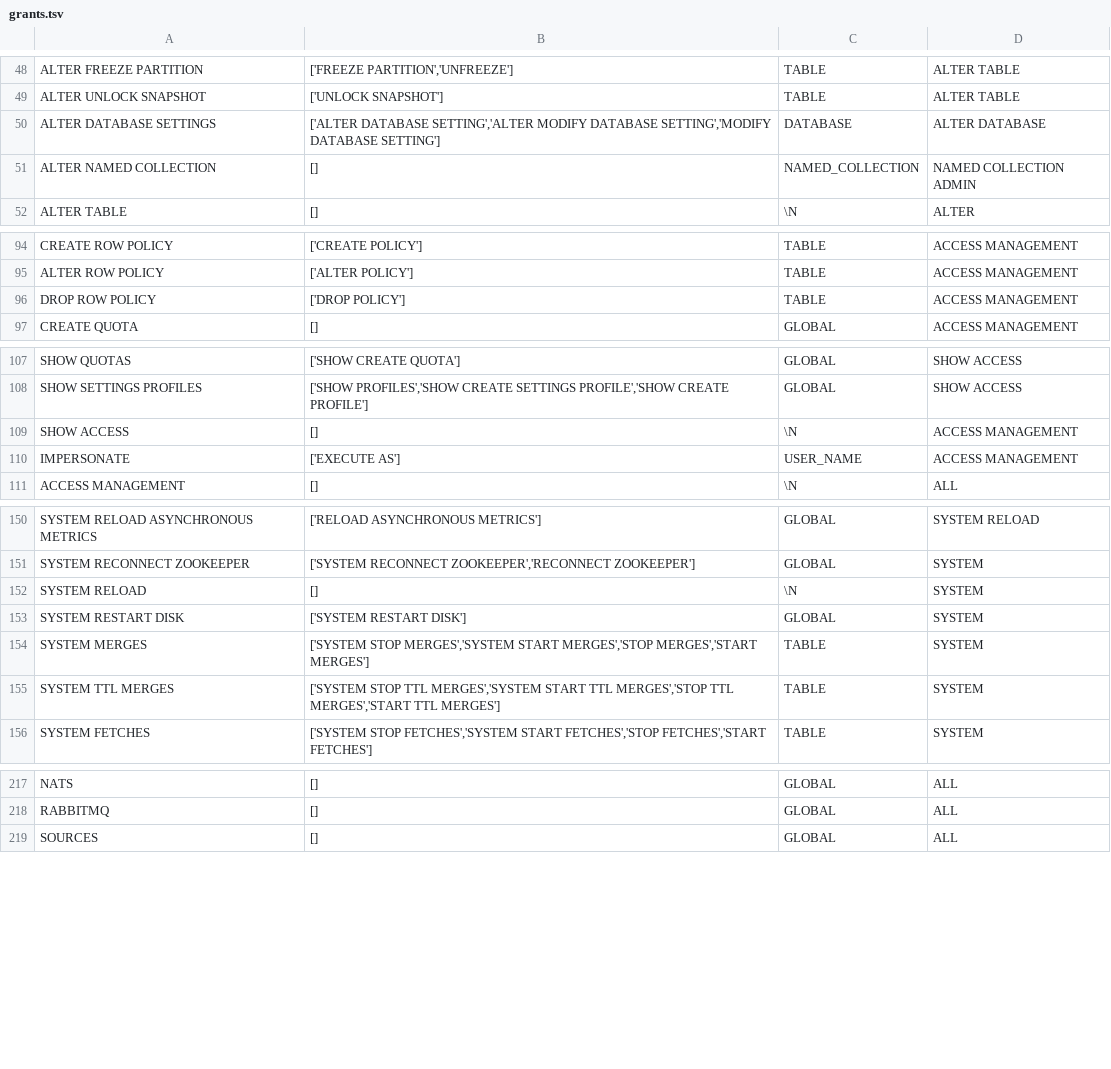
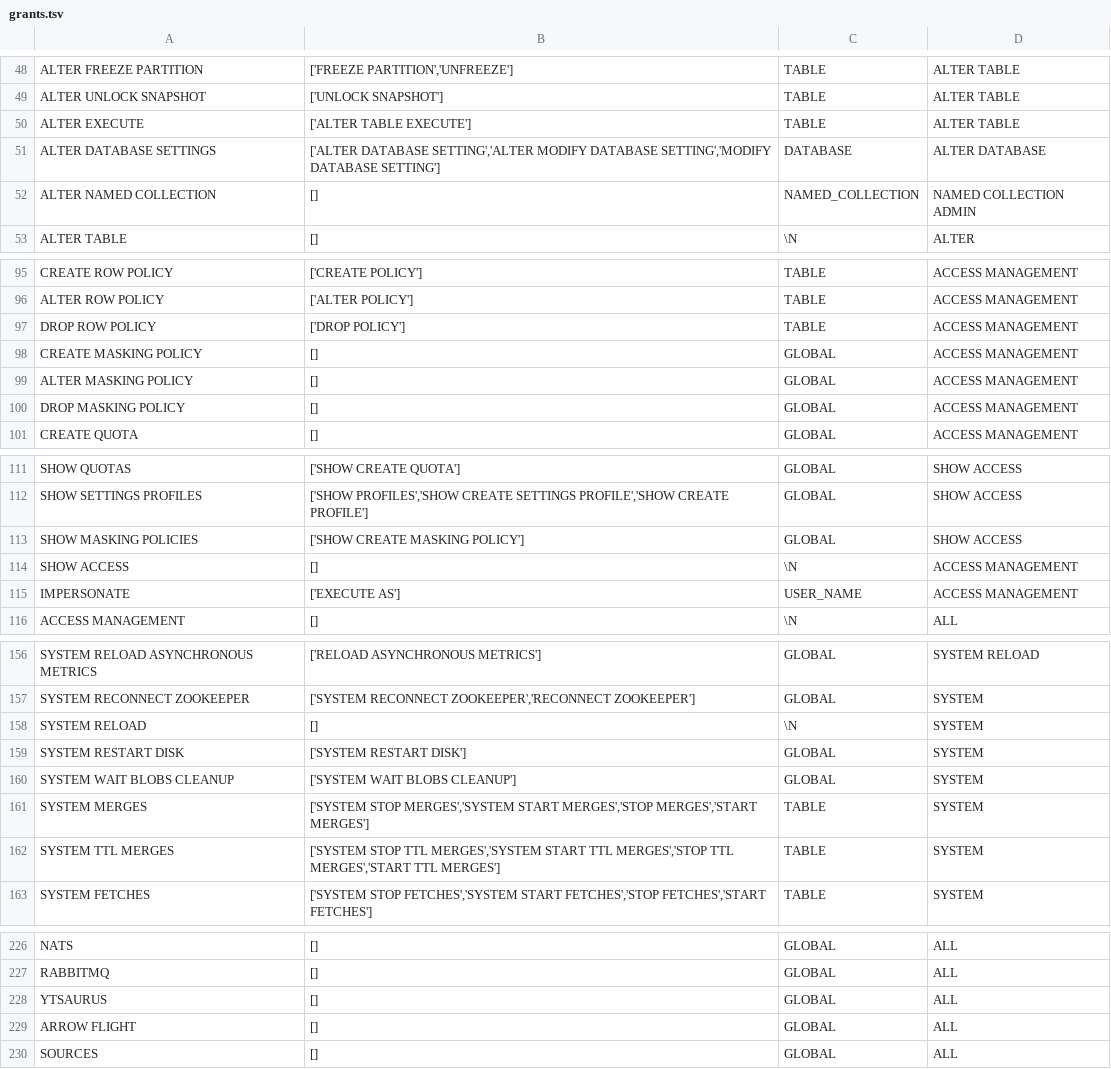
Before and after one commit to mfadmitrenko/terraform-provider-clickhousedbops, a TSV file: pkg/resource/grantprivilege/grants.tsv, drawn as a sheet; only a part is shown, gaps mark what is left out; the diff covers the shown part only.

```diff
--- a/pkg/resource/grantprivilege/grants.tsv
+++ b/pkg/resource/grantprivilege/grants.tsv
@@ -49,2 +49,3 @@ ALTER FREEZE PARTITION	['FREEZE PARTITION','UNFREEZE']	TABLE	ALTER TABLE
 ALTER UNLOCK SNAPSHOT	['UNLOCK SNAPSHOT']	TABLE	ALTER TABLE
+ALTER EXECUTE	['ALTER TABLE EXECUTE']	TABLE	ALTER TABLE
 ALTER DATABASE SETTINGS	['ALTER DATABASE SETTING','ALTER MODIFY DATABASE SETTING','MODIFY DATABASE SETTING']	DATABASE	ALTER DATABASE
@@ -96,2 +97,5 @@ ALTER ROW POLICY	['ALTER POLICY']	TABLE	ACCESS MANAGEMENT
 DROP ROW POLICY	['DROP POLICY']	TABLE	ACCESS MANAGEMENT
+CREATE MASKING POLICY	[]	GLOBAL	ACCESS MANAGEMENT
+ALTER MASKING POLICY	[]	GLOBAL	ACCESS MANAGEMENT
+DROP MASKING POLICY	[]	GLOBAL	ACCESS MANAGEMENT
 CREATE QUOTA	[]	GLOBAL	ACCESS MANAGEMENT
@@ -108,2 +112,3 @@ SHOW QUOTAS	['SHOW CREATE QUOTA']	GLOBAL	SHOW ACCESS
 SHOW SETTINGS PROFILES	['SHOW PROFILES','SHOW CREATE SETTINGS PROFILE','SHOW CREATE PROFILE']	GLOBAL	SHOW ACCESS
+SHOW MASKING POLICIES	['SHOW CREATE MASKING POLICY']	GLOBAL	SHOW ACCESS
 SHOW ACCESS	[]	\N	ACCESS MANAGEMENT
@@ -153,2 +159,3 @@ SYSTEM RELOAD	[]	\N	SYSTEM
 SYSTEM RESTART DISK	['SYSTEM RESTART DISK']	GLOBAL	SYSTEM
+SYSTEM WAIT BLOBS CLEANUP	['SYSTEM WAIT BLOBS CLEANUP']	GLOBAL	SYSTEM
 SYSTEM MERGES	['SYSTEM STOP MERGES','SYSTEM START MERGES','STOP MERGES','START MERGES']	TABLE	SYSTEM
@@ -218,2 +227,4 @@ NATS	[]	GLOBAL	ALL
 RABBITMQ	[]	GLOBAL	ALL
+YTSAURUS	[]	GLOBAL	ALL
+ARROW FLIGHT	[]	GLOBAL	ALL
 SOURCES	[]	GLOBAL	ALL
```
Also changed, not shown: 3 added rows and 23 edited cells elsewhere in this file, 8 other files.
